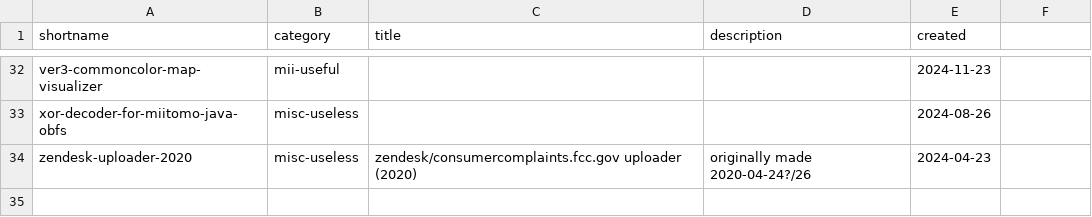
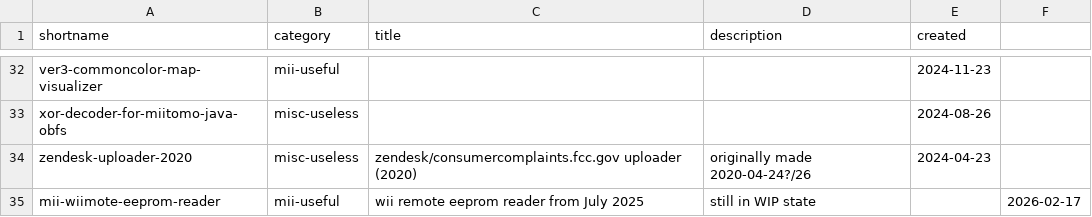
Before and after one commit to ariankordi/my-jsfiddles, a CSV file: gallery-metadata.csv, drawn as a sheet; only a part is shown, gaps mark what is left out; the diff names each change by its address in the sheet, - before the commit and + after, or states it on an @@ line.

```diff
--- a/gallery-metadata.csv
+++ b/gallery-metadata.csv
+row 35: mii-wiimote-eeprom-reader | mii-useful | wii remote eeprom reader from July 2025 | still in WIP state |  | 2026-02-17
```
Also changed, not shown: 5 other files.
